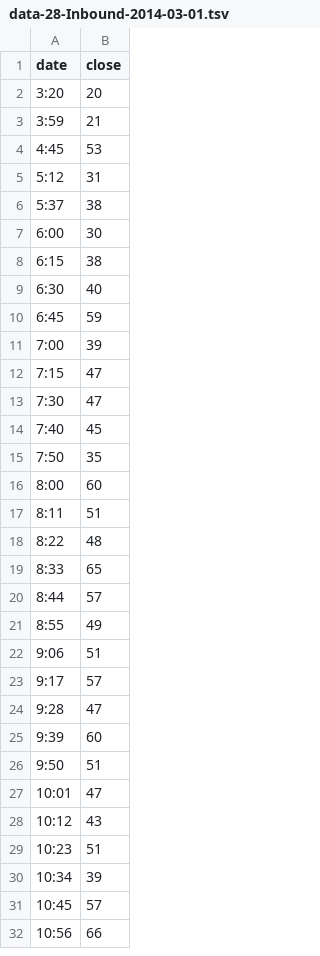
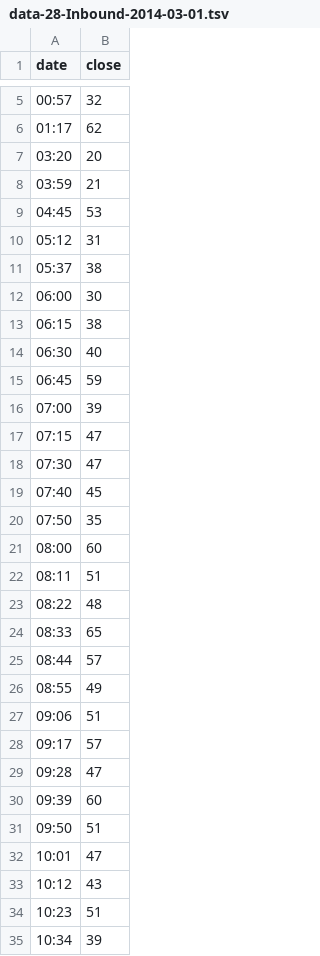
Before and after one commit to BU-EC500-SP15/mbta-busses, a TSV file: Visualizations/lineCharts/data-28-Inbound-2014-03-01.tsv, drawn as a sheet; only a part is shown, gaps mark what is left out; the shorter side is filled out with more unchanged rows; the diff covers the shown part only.

```diff
--- a/Visualizations/lineCharts/data-28-Inbound-2014-03-01.tsv
+++ b/Visualizations/lineCharts/data-28-Inbound-2014-03-01.tsv
@@ -2,26 +5,28 @@ date	close
-3:20	20
-3:59	21
-4:45	53
-5:12	31
-5:37	38
-6:00	30
-6:15	38
-6:30	40
-6:45	59
-7:00	39
-7:15	47
-7:30	47
-7:40	45
-7:50	35
-8:00	60
-8:11	51
-8:22	48
-8:33	65
-8:44	57
-8:55	49
-9:06	51
-9:17	57
-9:28	47
-9:39	60
-9:50	51
+00:57	32
+01:17	62
+03:20	20
+03:59	21
+04:45	53
+05:12	31
+05:37	38
+06:00	30
+06:15	38
+06:30	40
+06:45	59
+07:00	39
+07:15	47
+07:30	47
+07:40	45
+07:50	35
+08:00	60
+08:11	51
+08:22	48
+08:33	65
+08:44	57
+08:55	49
+09:06	51
+09:17	57
+09:28	47
+09:39	60
+09:50	51
 10:01	47
```
Also changed, not shown: 4 added rows elsewhere in this file, Visualizations/lineCharts/data-111-Outbound-2014-03-01.tsv, Visualizations/lineCharts/data-28-Outbound-2014-03-01.tsv, 19 other files.
